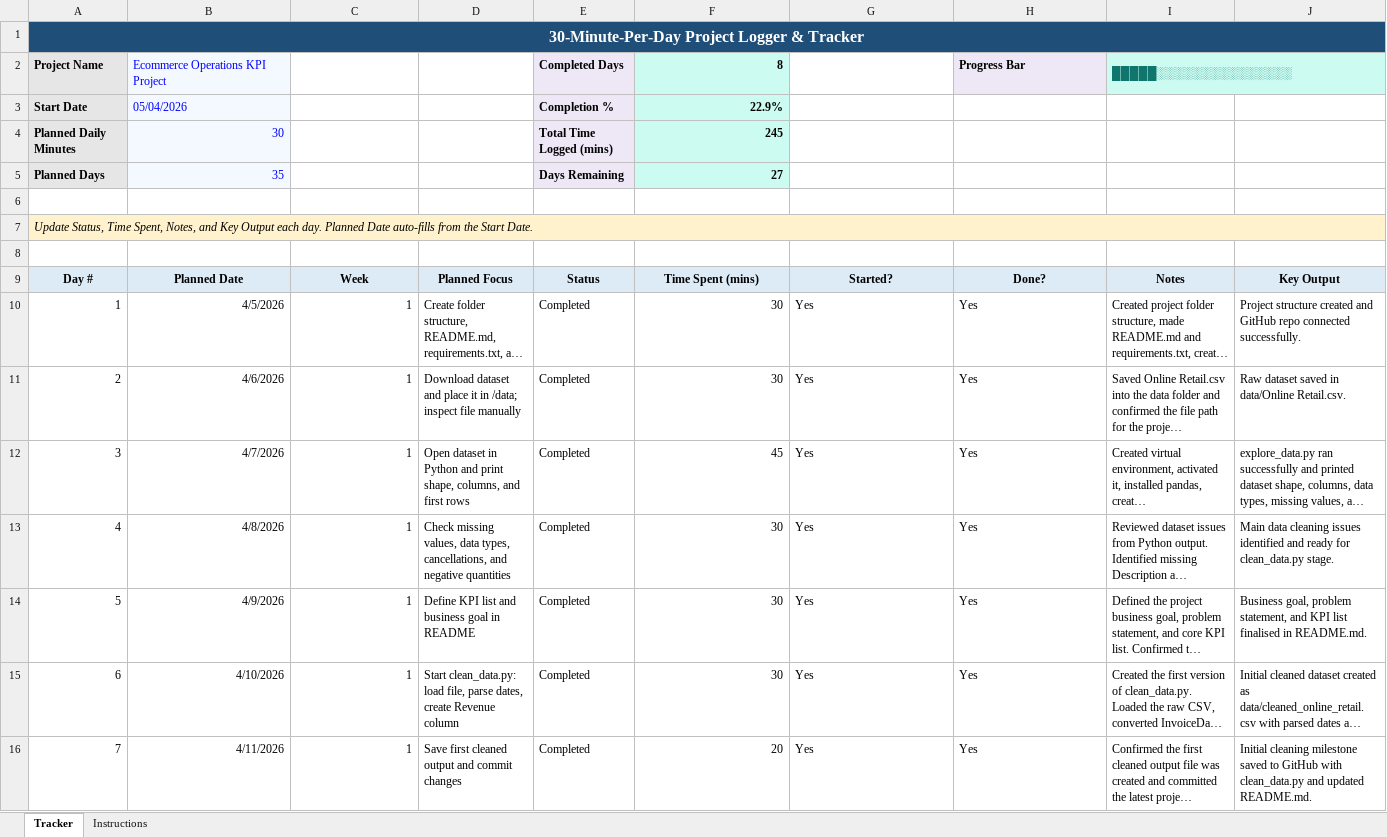
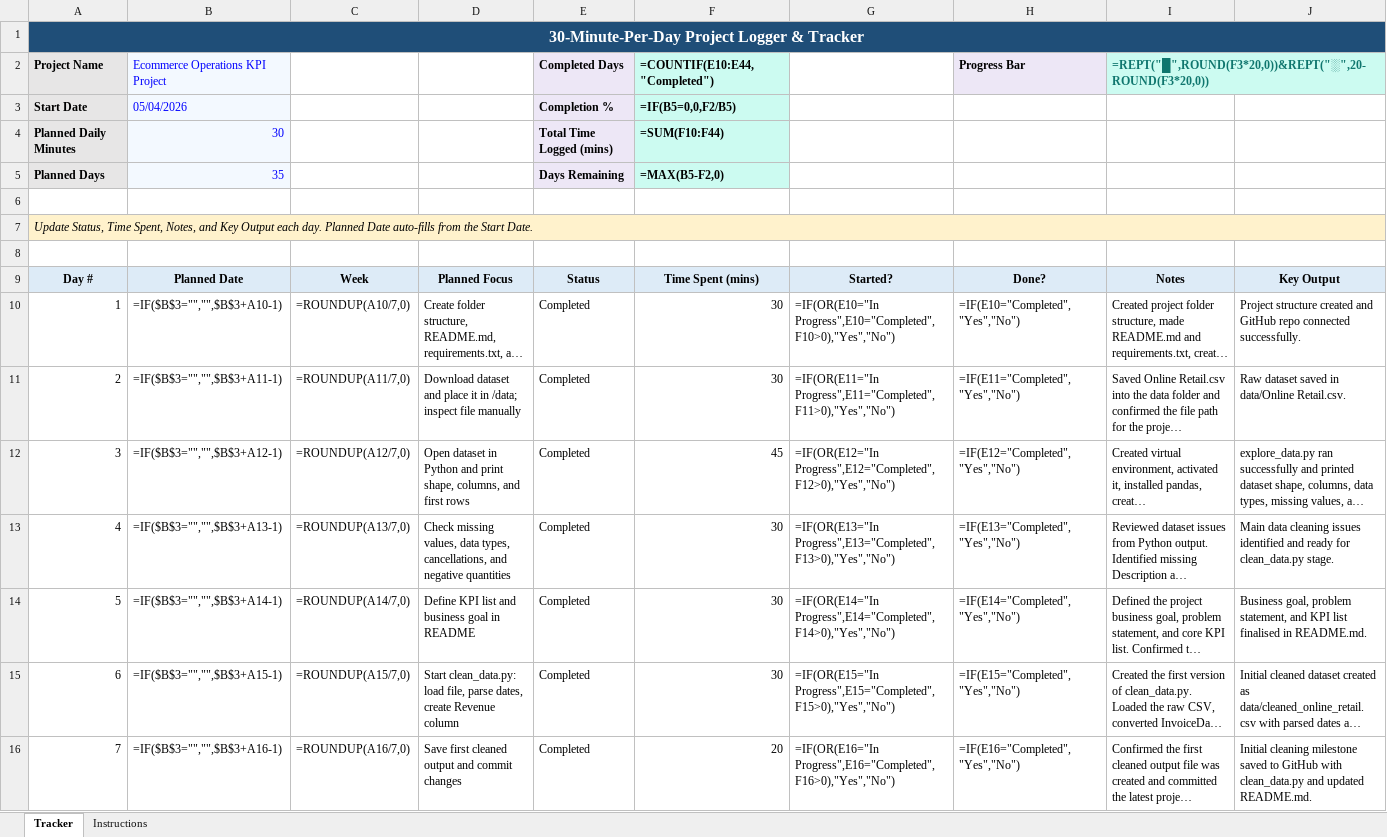
Before and after one commit to Mitchel2109/ecommerce-operations-kpi-project, an Excel workbook: docs/project_day_tracker.xlsx, sheet Tracker, drawn as a sheet; only a part is shown; long unchanged cells end in …; values as stored, in another font and other column widths than the file's, no borders; formulas without a stored value are shown as written; conditional formats not drawn; the diff covers the shown part only; the diff names each change by its address in the sheet, - before the commit and + after, or states it on an @@ line.

Commit message:
Update project tracker through completion

```diff
--- a/docs/project_day_tracker.xlsx (sheet Tracker)
+++ b/docs/project_day_tracker.xlsx (sheet Tracker)
-F2: 8
+F2: =COUNTIF(E10:E44,"Completed")
-I2: █████░░░░░░░░░░░░░░░
+I2: =REPT("█",ROUND(F3*20,0))&REPT("░",20-ROUND(F3*20,0))
-F3 (=COUNTIF(E10:E44,"Completed")): 22.9%
+F3 (=COUNTIF(E10:E44,"Completed")): =IF(B5=0,0,F2/B5)
-F4 (=COUNTIF(E10:E44,"Completed")): 245
+F4 (=COUNTIF(E10:E44,"Completed")): =SUM(F10:F44)
-F5 (=COUNTIF(E10:E44,"Completed")): 27
+F5 (=COUNTIF(E10:E44,"Completed")): =MAX(B5-F2,0)
-B10 (Ecommerce Operations KPI Project): 4/5/2026
+B10 (Ecommerce Operations KPI Project): =IF($B$3="","",$B$3+A10-1)
-C10: 1
+C10: =ROUNDUP(A10/7,0)
-G10: Yes
+G10: =IF(OR(E10="In Progress",E10="Completed",F10>0),"Yes","No")
-H10 (Progress Bar): Yes
+H10 (Progress Bar): =IF(E10="Completed","Yes","No")
-B11 (Ecommerce Operations KPI Project): 4/6/2026
+B11 (Ecommerce Operations KPI Project): =IF($B$3="","",$B$3+A11-1)
-C11: 1
+C11: =ROUNDUP(A11/7,0)
-G11: Yes
+G11: =IF(OR(E11="In Progress",E11="Completed",F11>0),"Yes","No")
-H11 (Progress Bar): Yes
+H11 (Progress Bar): =IF(E11="Completed","Yes","No")
-B12 (Ecommerce Operations KPI Project): 4/7/2026
+B12 (Ecommerce Operations KPI Project): =IF($B$3="","",$B$3+A12-1)
-C12: 1
+C12: =ROUNDUP(A12/7,0)
-G12: Yes
+G12: =IF(OR(E12="In Progress",E12="Completed",F12>0),"Yes","No")
-H12 (Progress Bar): Yes
+H12 (Progress Bar): =IF(E12="Completed","Yes","No")
-B13 (Ecommerce Operations KPI Project): 4/8/2026
+B13 (Ecommerce Operations KPI Project): =IF($B$3="","",$B$3+A13-1)
-C13: 1
+C13: =ROUNDUP(A13/7,0)
-G13: Yes
+G13: =IF(OR(E13="In Progress",E13="Completed",F13>0),"Yes","No")
-H13 (Progress Bar): Yes
+H13 (Progress Bar): =IF(E13="Completed","Yes","No")
-B14 (Ecommerce Operations KPI Project): 4/9/2026
+B14 (Ecommerce Operations KPI Project): =IF($B$3="","",$B$3+A14-1)
-C14: 1
+C14: =ROUNDUP(A14/7,0)
-G14: Yes
+G14: =IF(OR(E14="In Progress",E14="Completed",F14>0),"Yes","No")
-H14 (Progress Bar): Yes
+H14 (Progress Bar): =IF(E14="Completed","Yes","No")
-B15 (Ecommerce Operations KPI Project): 4/10/2026
+B15 (Ecommerce Operations KPI Project): =IF($B$3="","",$B$3+A15-1)
-C15: 1
+C15: =ROUNDUP(A15/7,0)
-G15: Yes
+G15: =IF(OR(E15="In Progress",E15="Completed",F15>0),"Yes","No")
-H15 (Progress Bar): Yes
+H15 (Progress Bar): =IF(E15="Completed","Yes","No")
-B16 (Ecommerce Operations KPI Project): 4/11/2026
+B16 (Ecommerce Operations KPI Project): =IF($B$3="","",$B$3+A16-1)
-C16: 1
+C16: =ROUNDUP(A16/7,0)
-G16: Yes
+G16: =IF(OR(E16="In Progress",E16="Completed",F16>0),"Yes","No")
-H16 (Progress Bar): Yes
+H16 (Progress Bar): =IF(E16="Completed","Yes","No")
```
Also changed, not shown: 27 added rows, 27 removed rows and 19 edited cells elsewhere in this sheet.
